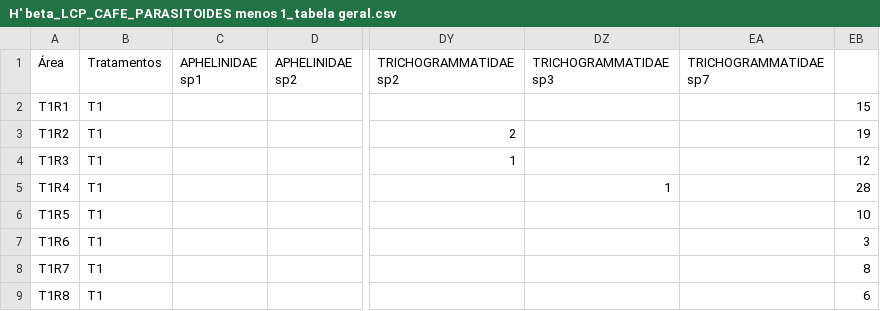
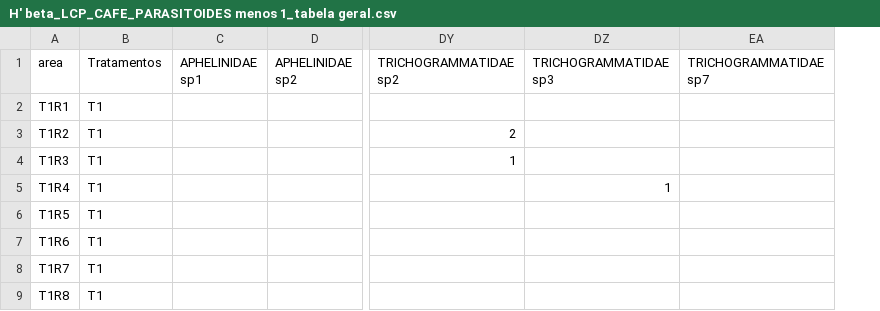
Before and after one commit to juliaflorio/AN-LISES-2025, a CSV file: H' beta_LCP_CAFE_PARASITOIDES menos 1_tabela geral.csv, drawn as a sheet; only a part is shown, gaps mark what is left out; the diff names each change by its address in the sheet, - before the commit and + after, or states it on an @@ line.

Commit message:
Add files via upload

```diff
--- a/H' beta_LCP_CAFE_PARASITOIDES menos 1_tabela geral.csv
+++ b/H' beta_LCP_CAFE_PARASITOIDES menos 1_tabela geral.csv
-column EB, rows 2-9: 15 | 19 | 12 | 28 | 10 | 3 | 8 | 6
-A1: Área
+A1: area
```
